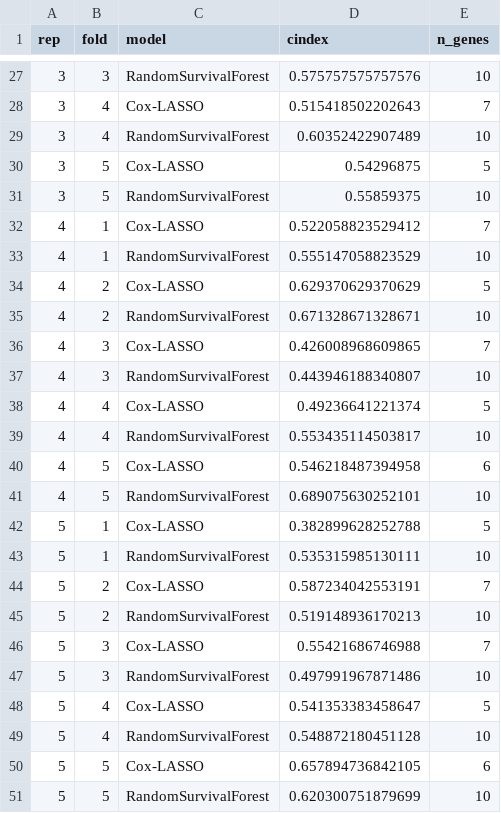
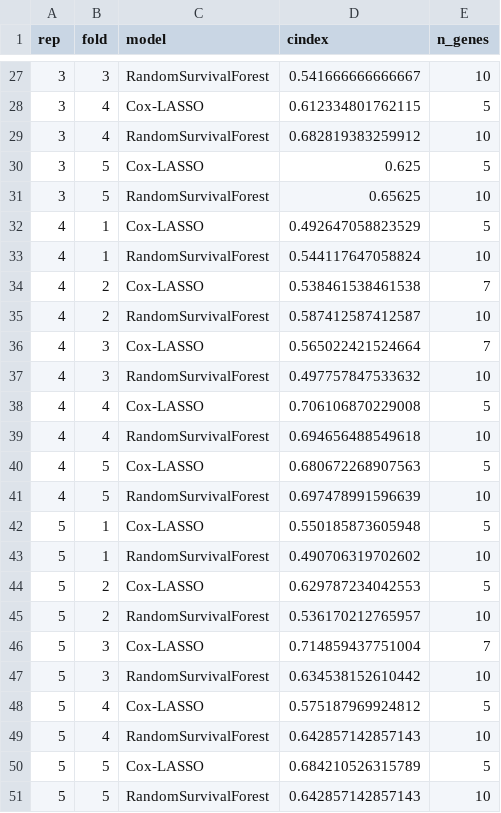
Before and after one commit to deepeshsoma5-cpu/PancreaticCancer, a CSV file: results/07_cv_results.csv, drawn as a sheet; only a part is shown, gaps mark what is left out; the diff covers the shown part only.

```diff
--- a/results/07_cv_results.csv
+++ b/results/07_cv_results.csv
@@ -27,25 +27,25 @@
-3,3,"RandomSurvivalForest",0.575757575757576,10
-3,4,"Cox-LASSO",0.515418502202643,7
-3,4,"RandomSurvivalForest",0.60352422907489,10
-3,5,"Cox-LASSO",0.54296875,5
-3,5,"RandomSurvivalForest",0.55859375,10
-4,1,"Cox-LASSO",0.522058823529412,7
-4,1,"RandomSurvivalForest",0.555147058823529,10
-4,2,"Cox-LASSO",0.629370629370629,5
-4,2,"RandomSurvivalForest",0.671328671328671,10
-4,3,"Cox-LASSO",0.426008968609865,7
-4,3,"RandomSurvivalForest",0.443946188340807,10
-4,4,"Cox-LASSO",0.49236641221374,5
-4,4,"RandomSurvivalForest",0.553435114503817,10
-4,5,"Cox-LASSO",0.546218487394958,6
-4,5,"RandomSurvivalForest",0.689075630252101,10
-5,1,"Cox-LASSO",0.382899628252788,5
-5,1,"RandomSurvivalForest",0.535315985130111,10
-5,2,"Cox-LASSO",0.587234042553191,7
-5,2,"RandomSurvivalForest",0.519148936170213,10
-5,3,"Cox-LASSO",0.55421686746988,7
-5,3,"RandomSurvivalForest",0.497991967871486,10
-5,4,"Cox-LASSO",0.541353383458647,5
-5,4,"RandomSurvivalForest",0.548872180451128,10
-5,5,"Cox-LASSO",0.657894736842105,6
-5,5,"RandomSurvivalForest",0.620300751879699,10
+3,3,"RandomSurvivalForest",0.541666666666667,10
+3,4,"Cox-LASSO",0.612334801762115,5
+3,4,"RandomSurvivalForest",0.682819383259912,10
+3,5,"Cox-LASSO",0.625,5
+3,5,"RandomSurvivalForest",0.65625,10
+4,1,"Cox-LASSO",0.492647058823529,5
+4,1,"RandomSurvivalForest",0.544117647058824,10
+4,2,"Cox-LASSO",0.538461538461538,7
+4,2,"RandomSurvivalForest",0.587412587412587,10
+4,3,"Cox-LASSO",0.565022421524664,7
+4,3,"RandomSurvivalForest",0.497757847533632,10
+4,4,"Cox-LASSO",0.706106870229008,5
+4,4,"RandomSurvivalForest",0.694656488549618,10
+4,5,"Cox-LASSO",0.680672268907563,5
+4,5,"RandomSurvivalForest",0.697478991596639,10
+5,1,"Cox-LASSO",0.550185873605948,5
+5,1,"RandomSurvivalForest",0.490706319702602,10
+5,2,"Cox-LASSO",0.629787234042553,5
+5,2,"RandomSurvivalForest",0.536170212765957,10
+5,3,"Cox-LASSO",0.714859437751004,7
+5,3,"RandomSurvivalForest",0.634538152610442,10
+5,4,"Cox-LASSO",0.575187969924812,5
+5,4,"RandomSurvivalForest",0.642857142857143,10
+5,5,"Cox-LASSO",0.684210526315789,5
+5,5,"RandomSurvivalForest",0.642857142857143,10
```
Also changed, not shown: 103 edited cells elsewhere in this file, results/07_cv_signature_genes.csv, 5 other files.
